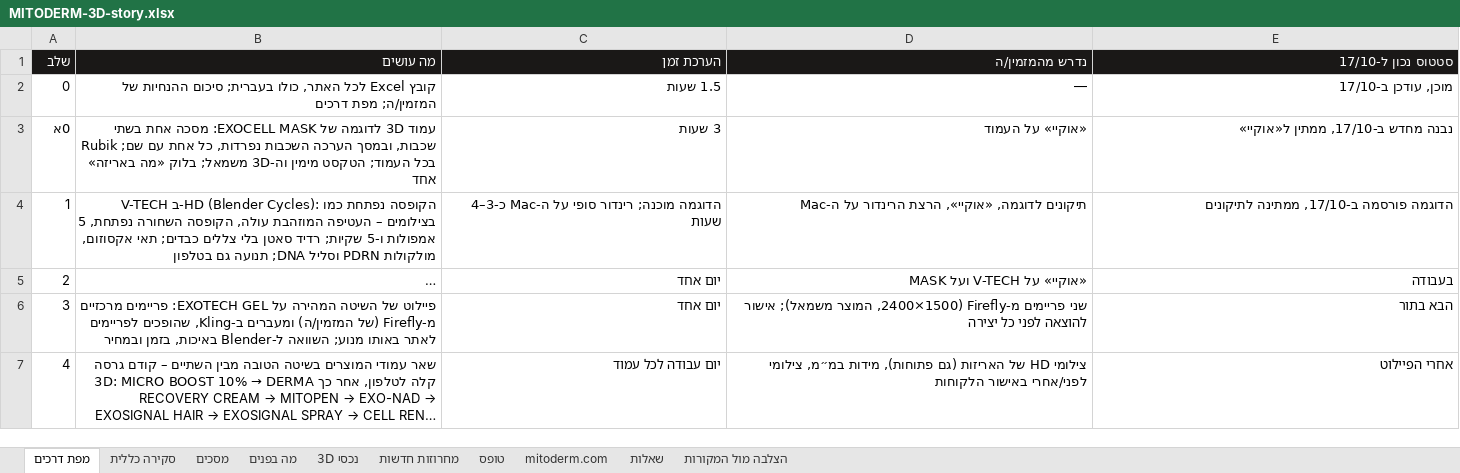
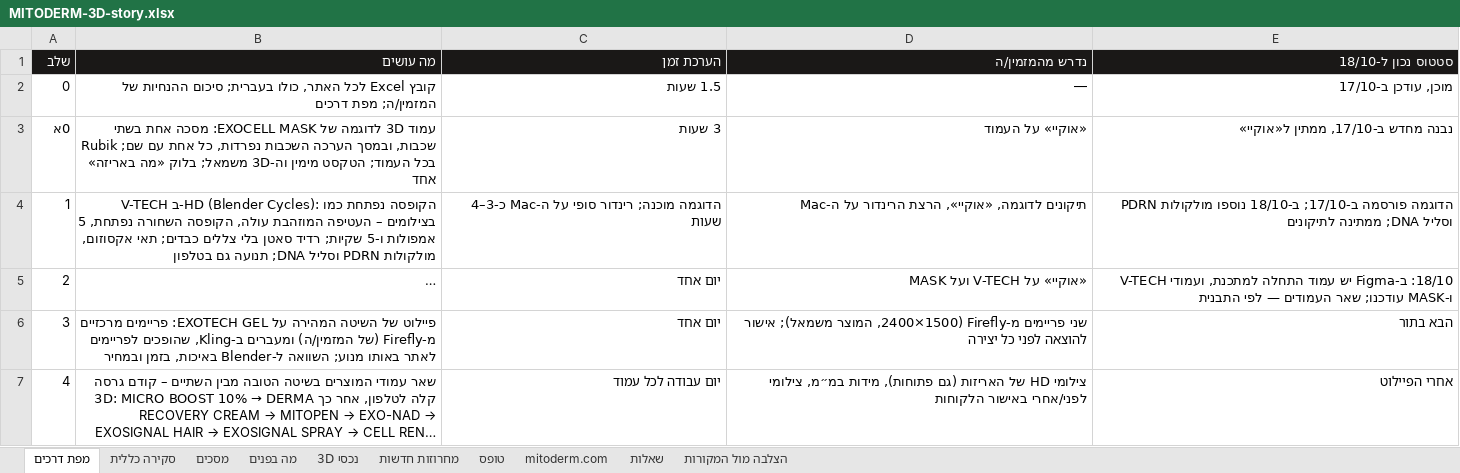
Before and after one commit to GregoryDich/GregoryDich, an Excel workbook: mitoderm-catalog/site/MITODERM-3D-story.xlsx, sheet מפת דרכים, drawn as a sheet; only a part is shown; long unchanged cells end in …; values as stored, in another font and other column widths than the file's, no borders; the diff names each change by its address in the sheet, - before the commit and + after, or states it on an @@ line.

```diff
--- a/mitoderm-catalog/site/MITODERM-3D-story.xlsx (sheet מפת דרכים)
+++ b/mitoderm-catalog/site/MITODERM-3D-story.xlsx (sheet מפת דרכים)
-E1: סטטוס נכון ל-17/10
+E1: סטטוס נכון ל-18/10
-E4 (סטטוס נכון ל-18/10): הדוגמה פורסמה ב-17/10, ממתינה לתיקונים
+E4 (סטטוס נכון ל-18/10): הדוגמה פורסמה ב-17/10; ב-18/10 נוספו מולקולות PDRN וסליל DNA; ממתינה לתיקונים
-E5 (סטטוס נכון ל-18/10): בעבודה
+E5 (סטטוס נכון ל-18/10): 18/10: ב-Figma יש עמוד התחלה למתכנת, ועמודי V-TECH ו-MASK עודכנו; שאר העמודים — לפי התבנית
```
Also changed, not shown: 5 other files.
